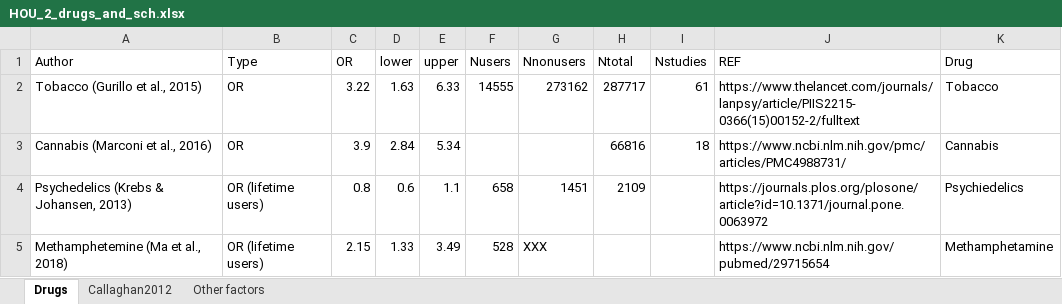
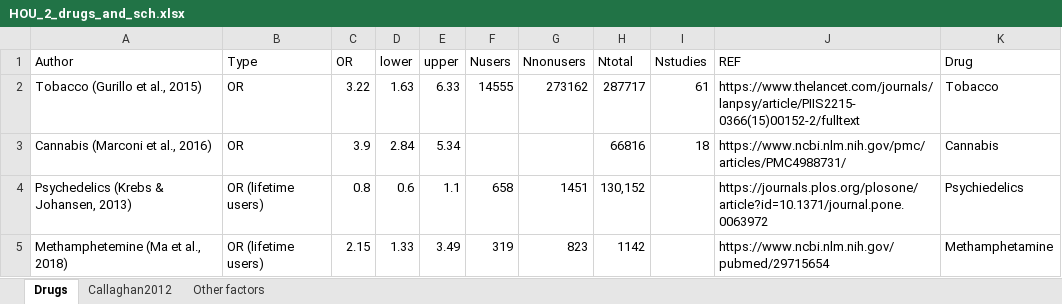
Before and after one commit to alex-lebedev/HOU, an Excel workbook: materials/HOU_2_drugs_and_sch.xlsx, sheet Drugs, drawn as a sheet; values as stored, in another font and other column widths than the file's, no borders; the diff names each change by its address in the sheet, - before the commit and + after, or states it on an @@ line.

```diff
--- a/materials/HOU_2_drugs_and_sch.xlsx (sheet Drugs)
+++ b/materials/HOU_2_drugs_and_sch.xlsx (sheet Drugs)
-H4 (Ntotal): 2109
+H4 (Ntotal): 130,152
-F5 (Nusers): 528
+F5 (Nusers): 319
-G5 (Nnonusers): XXX
+G5 (Nnonusers): 823
-H5 (Ntotal): (empty)
+H5 (Ntotal): 1142
```
Also changed, not shown: 3 other files.
